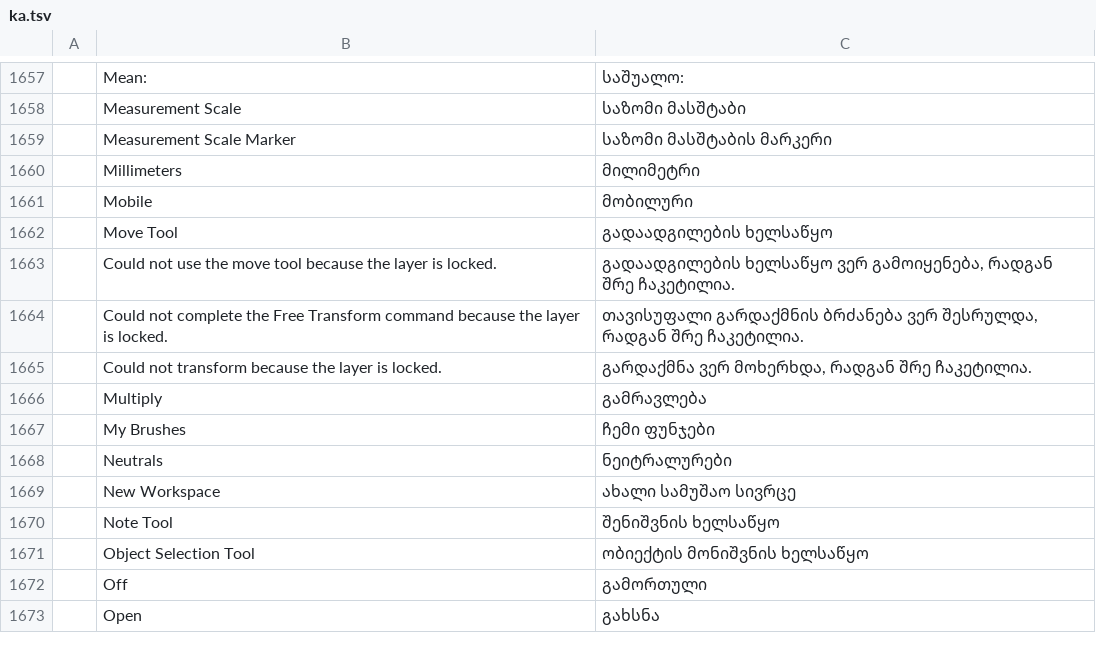
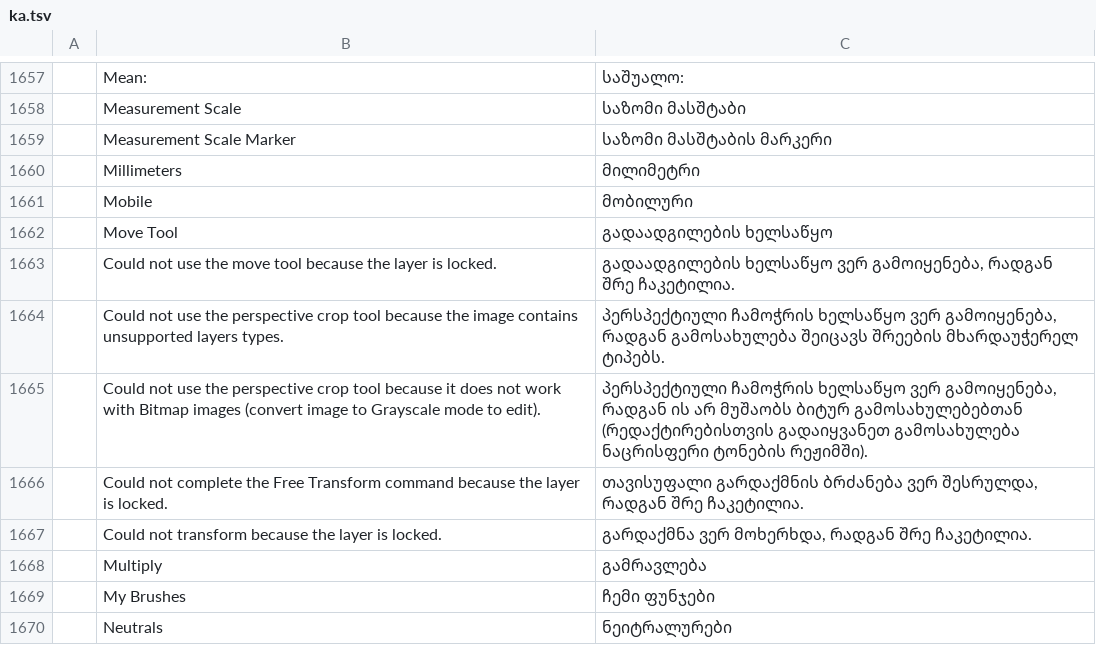
Before and after one commit to CD-Xbow/pc-pro, a TSV file: crates/ui-egui/src/i18n/ka.tsv, drawn as a sheet; only a part is shown, gaps mark what is left out; the shorter side is filled out with more unchanged rows.

```diff
--- a/crates/ui-egui/src/i18n/ka.tsv
+++ b/crates/ui-egui/src/i18n/ka.tsv
@@ -1663,2 +1663,4 @@
 	Could not use the move tool because the layer is locked.	გადაადგილების ხელსაწყო ვერ გამოიყენება, რადგან შრე ჩაკეტილია.
+	Could not use the perspective crop tool because the image contains unsupported layers types.	პერსპექტიული ჩამოჭრის ხელსაწყო ვერ გამოიყენება, რადგან გამოსახულება შეიცავს შრეების მხარდაუჭერელ ტიპებს.
+	Could not use the perspective crop tool because it does not work with Bitmap images (convert image to Grayscale mode to edit).	პერსპექტიული ჩამოჭრის ხელსაწყო ვერ გამოიყენება, რადგან ის არ მუშაობს ბიტურ გამოსახულებებთან (რედაქტირებისთვის გადაიყვანეთ გამოსახულება ნაცრისფერი ტონების რეჟიმში).
 	Could not complete the Free Transform command because the layer is locked.	თავისუფალი გარდაქმნის ბრძანება ვერ შესრულდა, რადგან შრე ჩაკეტილია.
```
Also changed, not shown: crates/ui-egui/src/i18n/hi.tsv, crates/ui-egui/src/i18n/ru.tsv, 32 other files.
